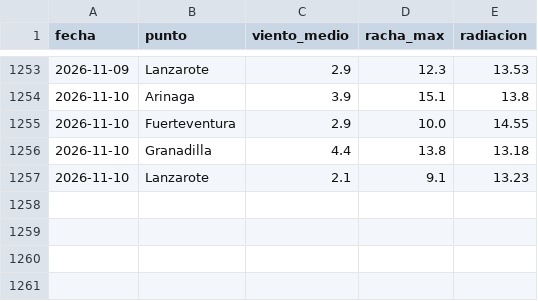
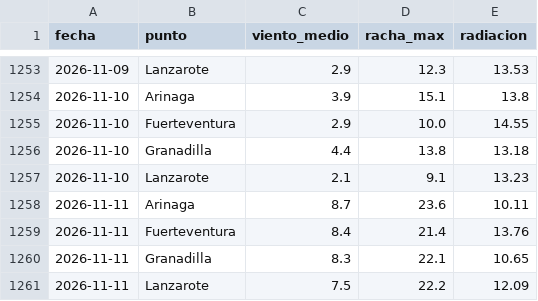
Before and after one commit to EdgarLeonardo86/energia-canarias, a CSV file: data/meteo.csv, drawn as a sheet; only a part is shown, gaps mark what is left out; the diff names each change by its address in the sheet, - before the commit and + after, or states it on an @@ line.

```diff
--- a/data/meteo.csv
+++ b/data/meteo.csv
+row 1258: 2026-11-11 | Arinaga | 8.7 | 23.6 | 10.11
+row 1259: 2026-11-11 | Fuerteventura | 8.4 | 21.4 | 13.76
+row 1260: 2026-11-11 | Granadilla | 8.3 | 22.1 | 10.65
+row 1261: 2026-11-11 | Lanzarote | 7.5 | 22.2 | 12.09
```
Also changed, not shown: data/historico.csv, data/predicciones.csv, 2 other files.
